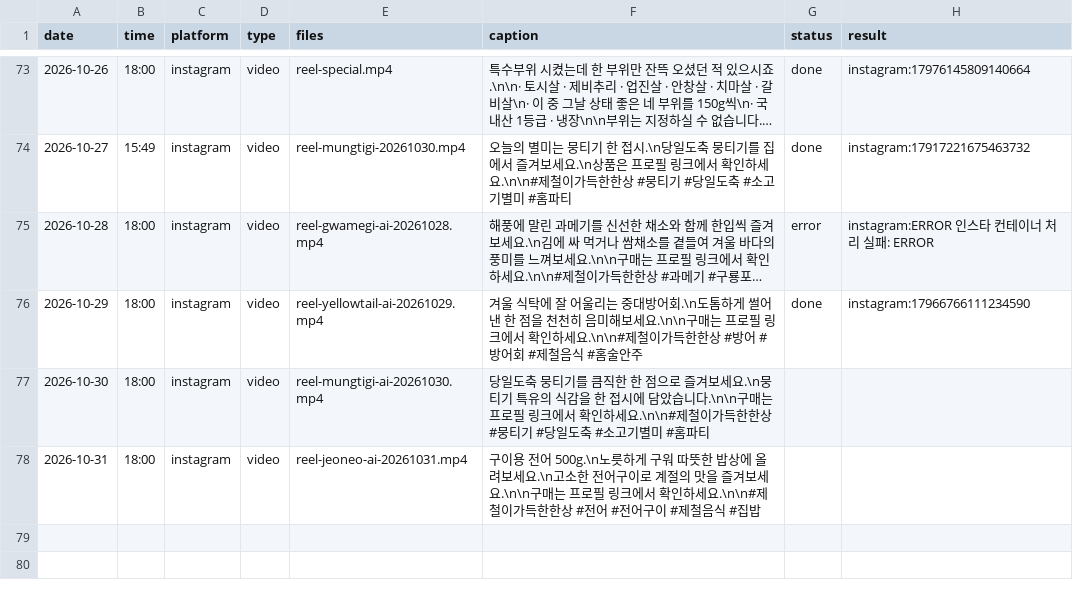
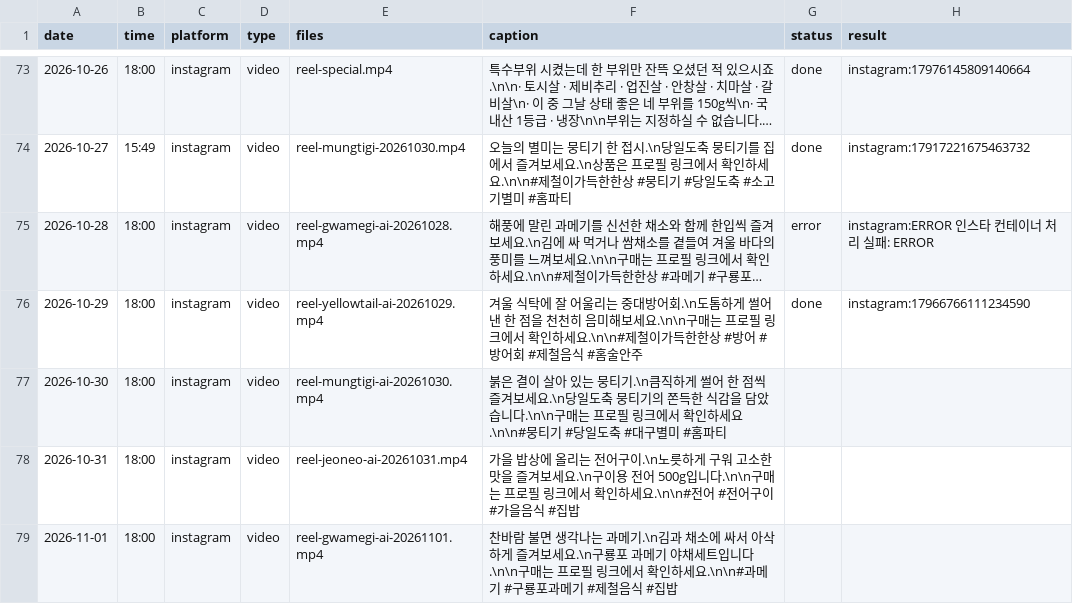
Before and after one commit to wonbi/hansang-auto, a CSV file: queue.csv, drawn as a sheet; only a part is shown, gaps mark what is left out; long unchanged cells end in ….

```diff
--- a/queue.csv
+++ b/queue.csv
@@ -76,3 +76,4 @@
 2026-10-29,18:00,instagram,video,reel-yellowtail-ai-20261029.mp4,겨울 식탁에 잘 어울리는 중대방어회.\n도톰하게 썰어낸 한 점을 천천히 음미해보세요.\n\n구매는 프로필 링크에서 확인하세요.\n\n#제철이가득한한상 #방어 #방어회 #제철음식 #홈술안주,done,instagram:17966766111234590
-2026-10-30,18:00,instagram,video,reel-mungtigi-ai-20261030.mp4,당일도축 뭉티기를 큼직한 한 점으로 즐겨보세요.\n뭉티기 특유의 식감을 한 접시에 담았습니다.\n\n구매는 프로필 링크에서 확인하세요.\n\n#제철이가득한한상 #뭉티기 #당일도축 #소고기별미 #홈파티,,
-2026-10-31,18:00,instagram,video,reel-jeoneo-ai-20261031.mp4,구이용 전어 500g.\n노릇하게 구워 따뜻한 밥상에 올려보세요.\n고소한 전어구이로 계절의 맛을 즐겨보세요.\n\n구매는 프로필 링크에서 확인하세요.\n\n#제철이가득한한상 #전어 #전어구이 #제철음식 #집밥,,
+2026-10-30,18:00,instagram,video,reel-mungtigi-ai-20261030.mp4,"붉은 결이 살아 있는 뭉티기.\n큼직하게 썰어 한 점씩 즐겨보세요.\n당일도축 뭉티기의 쫀득한 식감을 담았습니다.\n\n구매는 프로필 링크에서 확인하세요.\n\n#뭉티기 #당일도축 #대구별미 #홈파티",,
+2026-10-31,18:00,instagram,video,reel-jeoneo-ai-20261031.mp4,"가을 밥상에 올리는 전어구이.\n노릇하게 구워 고소한 맛을 즐겨보세요.\n구이용 전어 500g입니다.\n\n구매는 프로필 링크에서 확인하세요.\n\n#전어 #전어구이 #가을음식 #집밥",,
+2026-11-01,18:00,instagram,video,reel-gwamegi-ai-20261101.mp4,"찬바람 불면 생각나는 과메기.\n김과 채소에 싸서 아삭하게 즐겨보세요.\n구룡포 과메기 야채세트입니다.\n\n구매는 프로필 링크에서 확인하세요.\n\n#과메기 #구룡포과메기 #제철음식 #집밥",,
```
Also changed, not shown: 3 other files.
